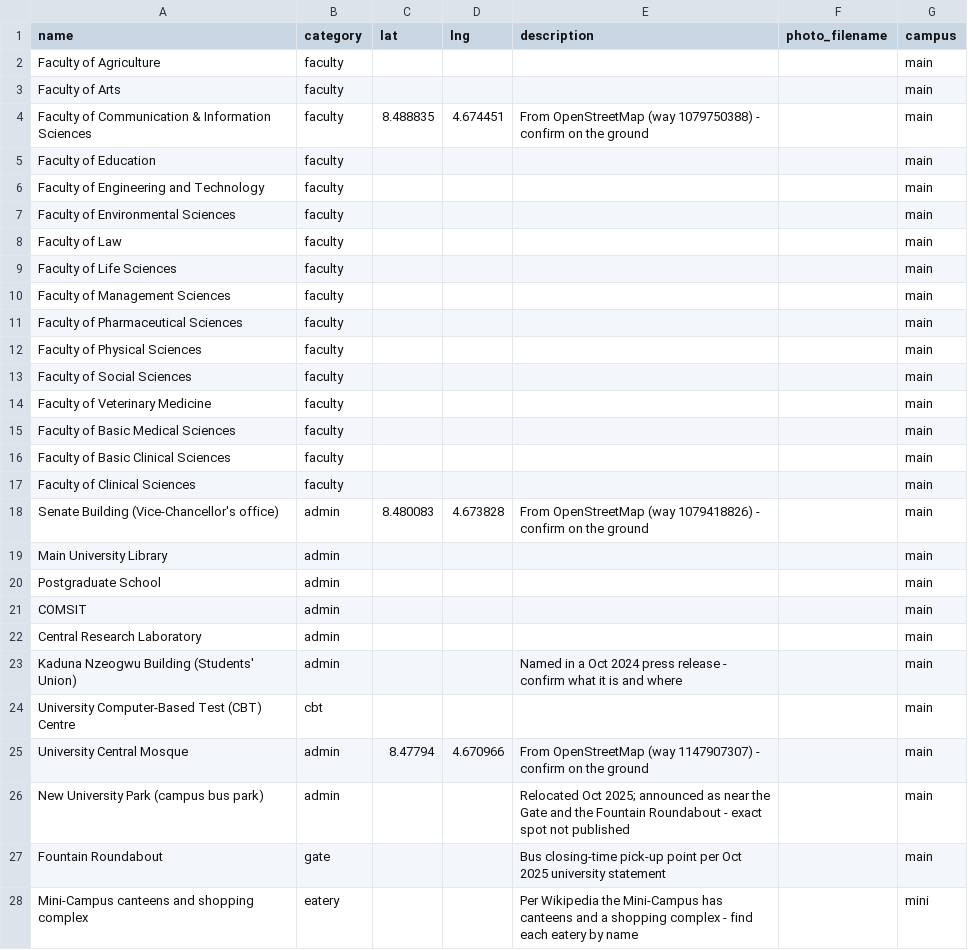
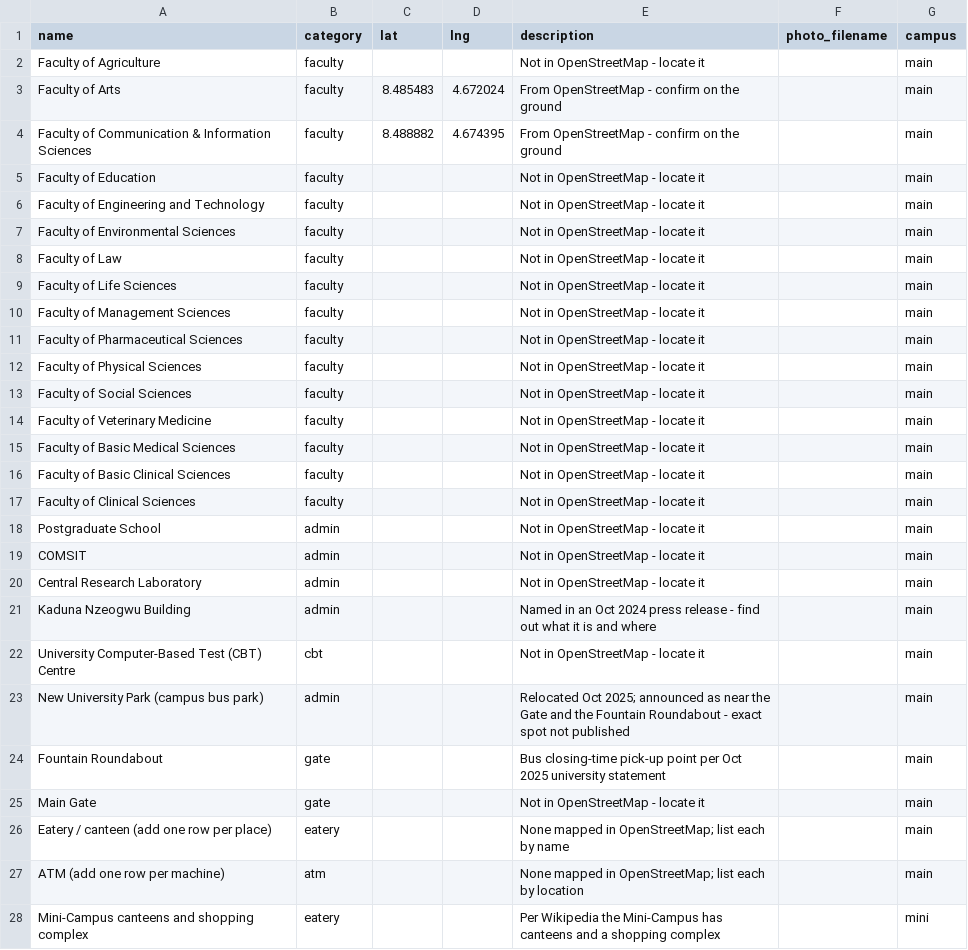
Before and after one commit to Ultraviolet01/Unilorin-Nav, a CSV file: data/faculty-checklist.csv, drawn as a sheet; only a part is shown; the diff covers the shown part only.

Commit message:
Pull campus and UITH pins from OpenStreetMap (30 sourced locations), add pull-osm script, new categories

```diff
--- a/data/faculty-checklist.csv
+++ b/data/faculty-checklist.csv
@@ -1,28 +1,28 @@
 name,category,lat,lng,description,photo_filename,campus
-Faculty of Agriculture,faculty,,,,,main
-Faculty of Arts,faculty,,,,,main
-Faculty of Communication & Information Sciences,faculty,8.488835,4.674451,From OpenStreetMap (way 1079750388) - confirm on the ground,,main
-Faculty of Education,faculty,,,,,main
-Faculty of Engineering and Technology,faculty,,,,,main
-Faculty of Environmental Sciences,faculty,,,,,main
-Faculty of Law,faculty,,,,,main
-Faculty of Life Sciences,faculty,,,,,main
-Faculty of Management Sciences,faculty,,,,,main
-Faculty of Pharmaceutical Sciences,faculty,,,,,main
-Faculty of Physical Sciences,faculty,,,,,main
-Faculty of Social Sciences,faculty,,,,,main
-Faculty of Veterinary Medicine,faculty,,,,,main
-Faculty of Basic Medical Sciences,faculty,,,,,main
-Faculty of Basic Clinical Sciences,faculty,,,,,main
-Faculty of Clinical Sciences,faculty,,,,,main
-Senate Building (Vice-Chancellor's office),admin,8.480083,4.673828,From OpenStreetMap (way 1079418826) - confirm on the ground,,main
-Main University Library,admin,,,,,main
-Postgraduate School,admin,,,,,main
-COMSIT,admin,,,,,main
-Central Research Laboratory,admin,,,,,main
-Kaduna Nzeogwu Building (Students' Union),admin,,,Named in a Oct 2024 press release - confirm what it is and where,,main
-University Computer-Based Test (CBT) Centre,cbt,,,,,main
-University Central Mosque,admin,8.47794,4.670966,From OpenStreetMap (way 1147907307) - confirm on the ground,,main
+Faculty of Agriculture,faculty,,,Not in OpenStreetMap - locate it,,main
+Faculty of Arts,faculty,8.485483,4.672024,From OpenStreetMap - confirm on the ground,,main
+Faculty of Communication & Information Sciences,faculty,8.488882,4.674395,From OpenStreetMap - confirm on the ground,,main
+Faculty of Education,faculty,,,Not in OpenStreetMap - locate it,,main
+Faculty of Engineering and Technology,faculty,,,Not in OpenStreetMap - locate it,,main
+Faculty of Environmental Sciences,faculty,,,Not in OpenStreetMap - locate it,,main
+Faculty of Law,faculty,,,Not in OpenStreetMap - locate it,,main
+Faculty of Life Sciences,faculty,,,Not in OpenStreetMap - locate it,,main
+Faculty of Management Sciences,faculty,,,Not in OpenStreetMap - locate it,,main
+Faculty of Pharmaceutical Sciences,faculty,,,Not in OpenStreetMap - locate it,,main
+Faculty of Physical Sciences,faculty,,,Not in OpenStreetMap - locate it,,main
+Faculty of Social Sciences,faculty,,,Not in OpenStreetMap - locate it,,main
+Faculty of Veterinary Medicine,faculty,,,Not in OpenStreetMap - locate it,,main
+Faculty of Basic Medical Sciences,faculty,,,Not in OpenStreetMap - locate it,,main
+Faculty of Basic Clinical Sciences,faculty,,,Not in OpenStreetMap - locate it,,main
+Faculty of Clinical Sciences,faculty,,,Not in OpenStreetMap - locate it,,main
+Postgraduate School,admin,,,Not in OpenStreetMap - locate it,,main
+COMSIT,admin,,,Not in OpenStreetMap - locate it,,main
+Central Research Laboratory,admin,,,Not in OpenStreetMap - locate it,,main
+Kaduna Nzeogwu Building,admin,,,Named in an Oct 2024 press release - find out what it is and where,,main
+University Computer-Based Test (CBT) Centre,cbt,,,Not in OpenStreetMap - locate it,,main
 New University Park (campus bus park),admin,,,Relocated Oct 2025; announced as near the Gate and the Fountain Roundabout - exact spot not published,,main
 Fountain Roundabout,gate,,,Bus closing-time pick-up point per Oct 2025 university statement,,main
-Mini-Campus canteens and shopping complex,eatery,,,Per Wikipedia the Mini-Campus has canteens and a shopping complex - find each eatery by name,,mini
+Main Gate,gate,,,Not in OpenStreetMap - locate it,,main
+Eatery / canteen (add one row per place),eatery,,,None mapped in OpenStreetMap; list each by name,,main
+ATM (add one row per machine),atm,,,None mapped in OpenStreetMap; list each by location,,main
+Mini-Campus canteens and shopping complex,eatery,,,Per Wikipedia the Mini-Campus has canteens and a shopping complex,,mini
```
Also changed, not shown: 1 added row and 2 edited cells elsewhere in this file, 6 other files.
